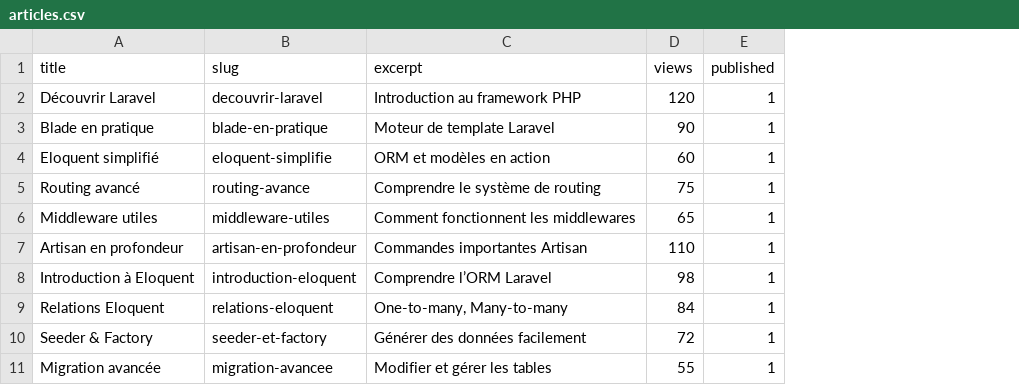
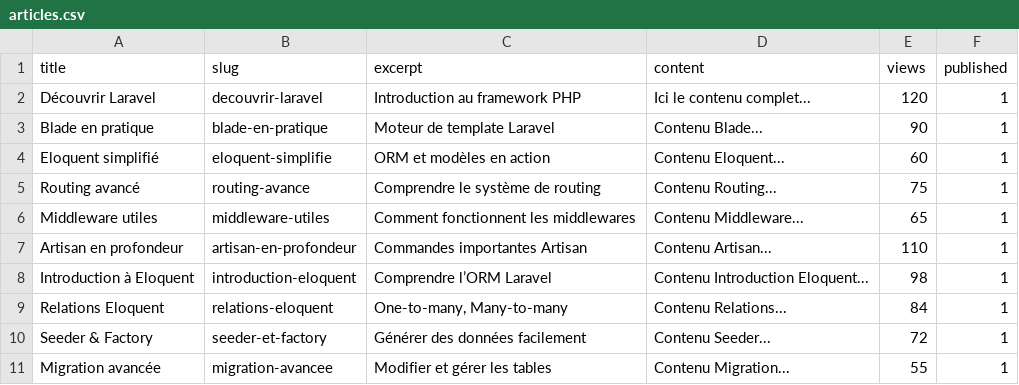
Before and after one commit to BenTaleb-Mehdi/CRUD-avec-Laravel, a CSV file: blog-form/storage/seeds/articles.csv, drawn as a sheet; the diff names each change by its address in the sheet, - before the commit and + after, or states it on an @@ line.

Commit message:
Première Policy sur les articles et comparaison avec les Gates

```diff
--- a/blog-form/storage/seeds/articles.csv
+++ b/blog-form/storage/seeds/articles.csv
+column D (content), rows 2-11: Ici le contenu complet... | Contenu Blade... | Contenu Eloquent... | Contenu Routing... | Contenu Middleware... | Contenu Artisan... | Contenu Introduction Eloquent... | Contenu Relations... | Contenu Seeder... | Contenu Migration...
```
Also changed, not shown: 9 other files.
